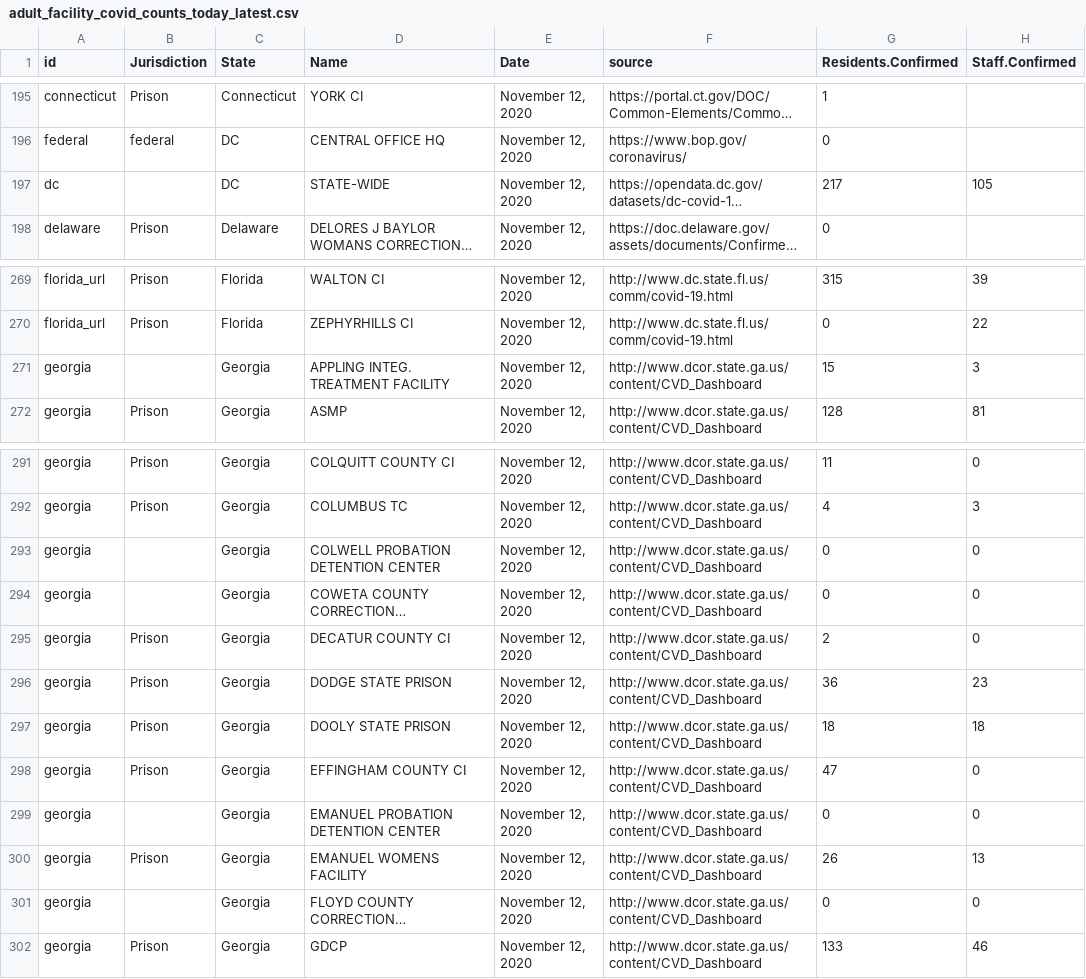
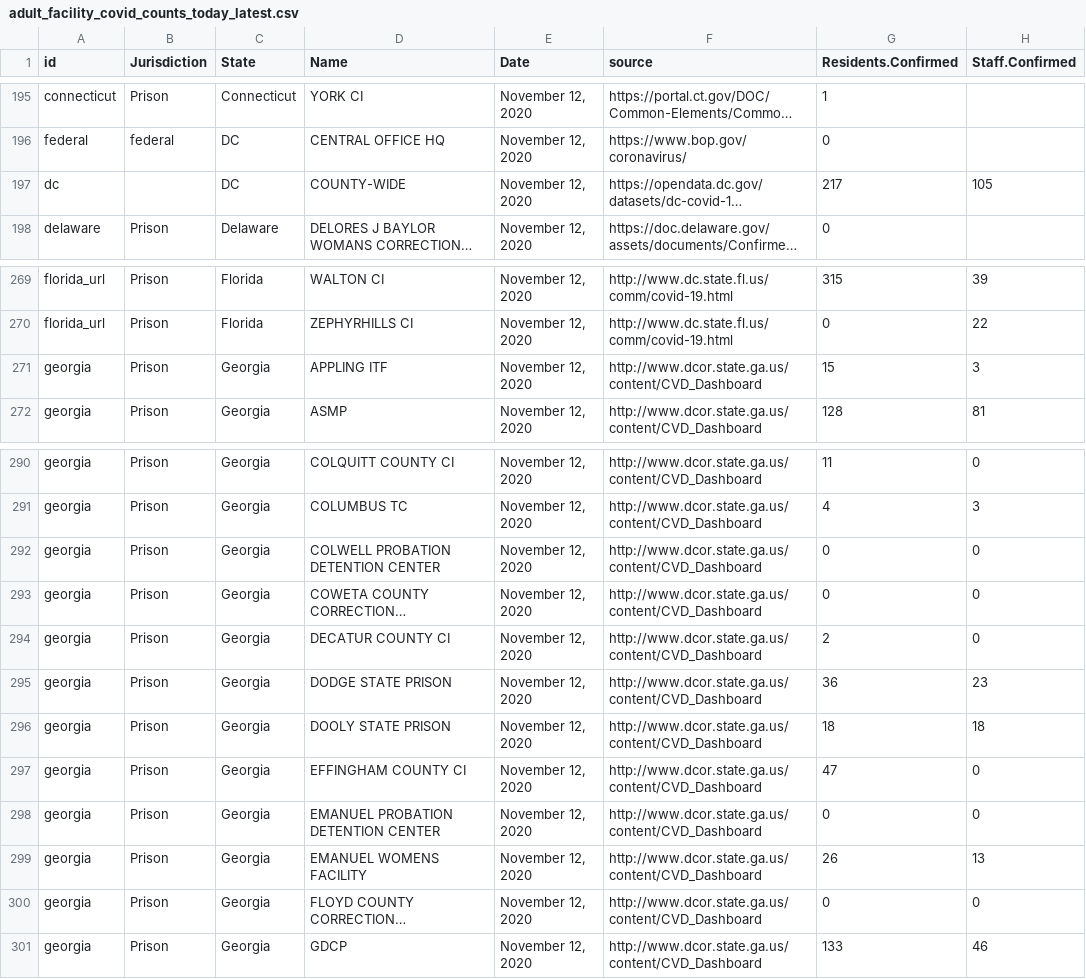
Before and after one commit to uclalawcovid19behindbars/data, a CSV file: Adult Facility Counts/adult_facility_covid_counts_today_latest.csv, drawn as a sheet; only a part is shown, gaps mark what is left out; long unchanged cells end in …; addresses are those after the commit; the diff covers the shown part only; the diff names each change by its address in the sheet, - before the commit and + after, or states it on an @@ line.

Commit message:
fac renames up to GA

```diff
--- a/Adult Facility Counts/adult_facility_covid_counts_today_latest.csv
+++ b/Adult Facility Counts/adult_facility_covid_counts_today_latest.csv
-D197 (Name): STATE-WIDE
+D197 (Name): COUNTY-WIDE
-B271 (Jurisdiction): (empty)
+B271 (Jurisdiction): Prison
-D271 (Name): APPLING INTEG. TREATMENT FACILITY
+D271 (Name): APPLING ITF
-B292:B293 (Jurisdiction): (empty)
+B292:B293 (Jurisdiction): Prison
-B298 (Jurisdiction): (empty)
+B298 (Jurisdiction): Prison
-B300 (Jurisdiction): (empty)
+B300 (Jurisdiction): Prison
```
Also changed, not shown: 2 added rows, 2 removed rows and 68 edited cells elsewhere in this file.
